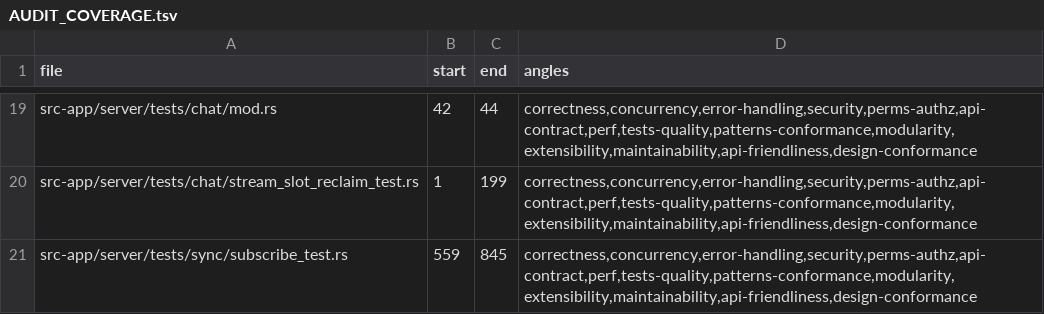
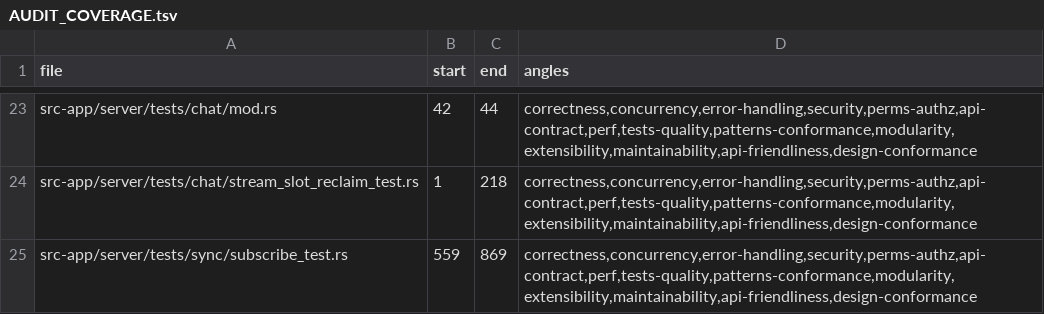
Before and after one commit to tinnlab/paws, a TSV file: .lifecycle/sse-slot-leak/AUDIT_COVERAGE.tsv, drawn as a sheet; only a part is shown, gaps mark what is left out; addresses are those after the commit; the diff covers the shown part only; the diff names each change by its address in the sheet, - before the commit and + after, or states it on an @@ line.

```diff
--- a/.lifecycle/sse-slot-leak/AUDIT_COVERAGE.tsv
+++ b/.lifecycle/sse-slot-leak/AUDIT_COVERAGE.tsv
-C24 (end): 199
+C24 (end): 218
-C25 (end): 845
+C25 (end): 869
```
Also changed, not shown: 4 added rows and 29 edited cells elsewhere in this file, 3 other files.
